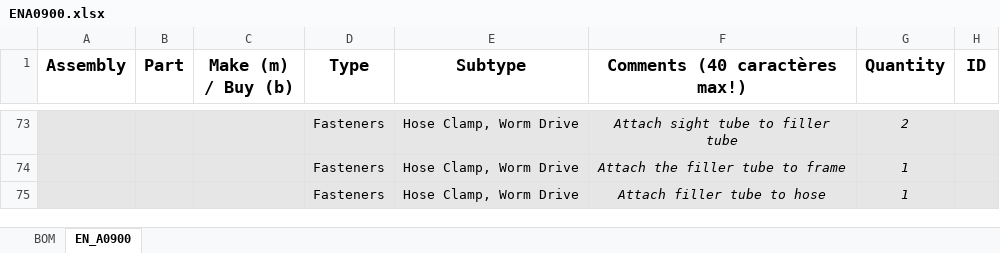
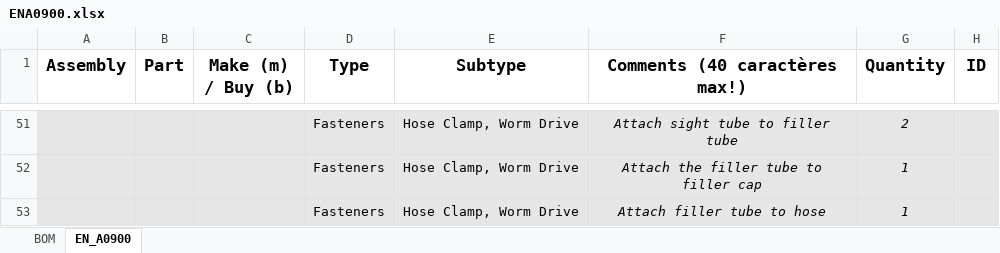
Before and after one commit to EOSCogniton/STUF2019, an Excel workbook: CR - Cost Report/BOM/EN/ENA0900.xlsx, sheet EN_A0900, drawn as a sheet; only a part is shown, gaps mark what is left out; values as stored, in another font and other column widths than the file's, no borders; addresses are those after the commit; the diff covers the shown part only; the diff names each change by its address in the sheet, - before the commit and + after, or states it on an @@ line.

```diff
--- a/CR - Cost Report/BOM/EN/ENA0900.xlsx (sheet EN_A0900)
+++ b/CR - Cost Report/BOM/EN/ENA0900.xlsx (sheet EN_A0900)
-F52 (Comments (40 caractères max!)): Attach the filler tube to frame
+F52 (Comments (40 caractères max!)): Attach the filler tube to filler cap
```
Also changed, not shown: 5 added rows, 27 removed rows and 14 edited cells elsewhere in this sheet.
